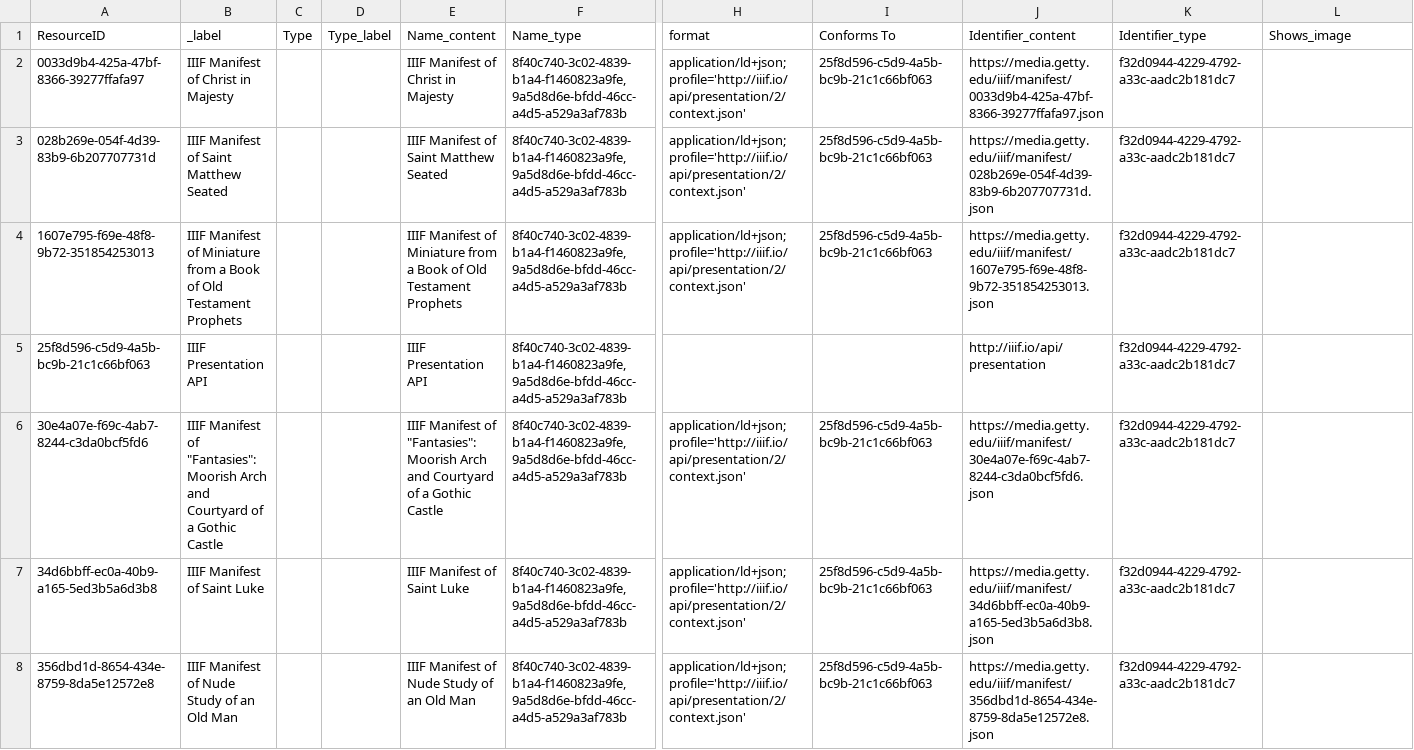
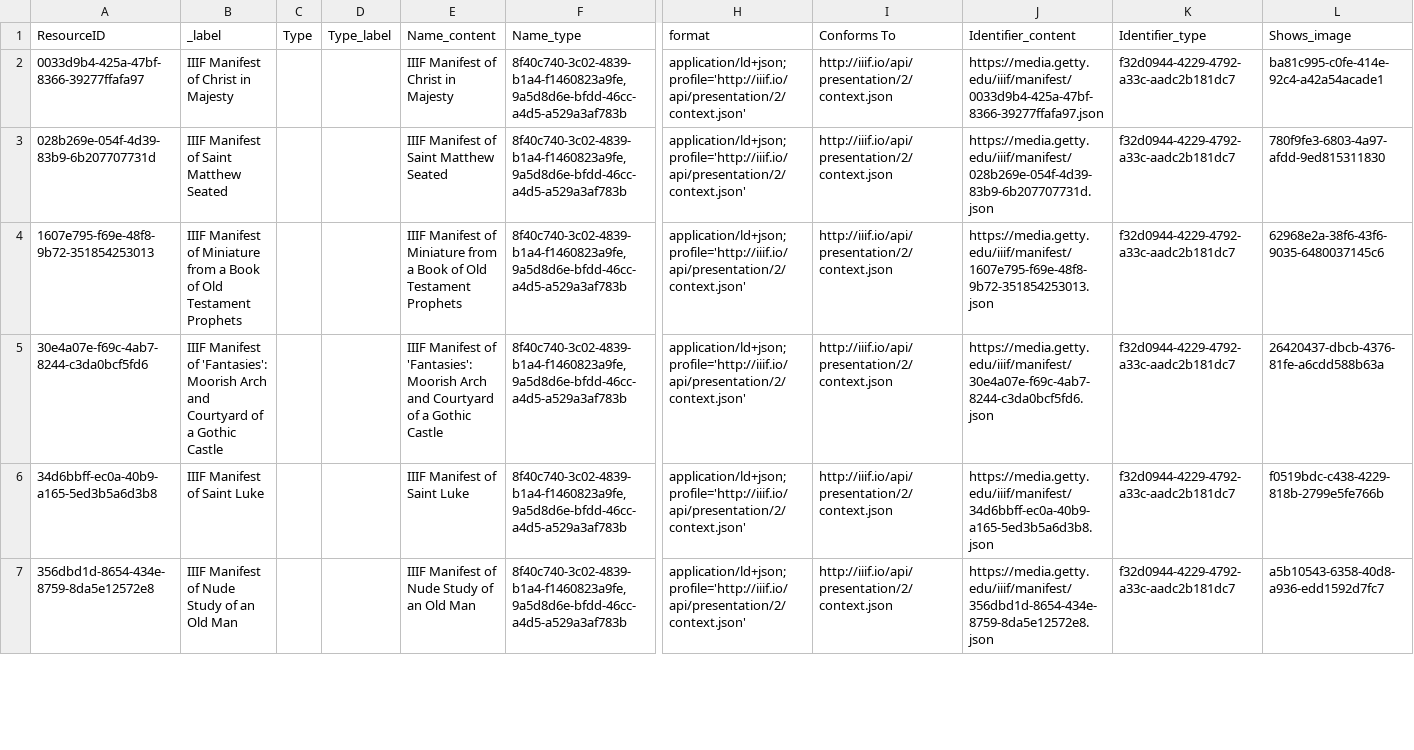
Before and after one commit to archesproject/arches-for-science, a CSV file: afs/pkg/business_data/Digital_Resources.csv, drawn as a sheet; only a part is shown, gaps mark what is left out; removed rows and columns are numbered as before the commit, all else as after; rows hold the shown columns only; the diff covers the shown part only; the diff names each change by its address in the sheet, - before the commit and + after, or states it on an @@ line.

Commit message:
data updates

```diff
--- a/afs/pkg/business_data/Digital_Resources.csv
+++ b/afs/pkg/business_data/Digital_Resources.csv
-I2:I4 (Conforms To): 25f8d596-c5d9-4a5b-bc9b-21c1c66bf063
+I2:I4 (Conforms To): http://iiif.io/api/presentation/2/context.json
-L2 (Shows_image): (empty)
+L2 (Shows_image): ba81c995-c0fe-414e-92c4-a42a54acade1
-L3 (Shows_image): (empty)
+L3 (Shows_image): 780f9fe3-6803-4a97-afdd-9ed815311830
-L4 (Shows_image): (empty)
+L4 (Shows_image): 62968e2a-38f6-43f6-9035-6480037145c6
-row 5: 25f8d596-c5d9-4a5b-bc9b-21c1c66bf063 | IIIF Presentation API |  |  | IIIF Presentation API | 8f40c740-3c02-4839-b1a4-f1460823a9fe,9a5d8d6e-bfdd-46cc-a4d5-a529a3af783b |  |  | http://iiif.io/api/presentation | f32d0944-4229-4792-a33c-aadc2b181dc7
-B5 (_label): …Manifest of "Fantasies": Moorish Arch…
+B5 (_label): …Manifest of 'Fantasies': Moorish Arch…
-E5 (Name_content): …Manifest of "Fantasies": Moorish Arch…
+E5 (Name_content): …Manifest of 'Fantasies': Moorish Arch…
-I5:I7 (Conforms To): 25f8d596-c5d9-4a5b-bc9b-21c1c66bf063
+I5:I7 (Conforms To): http://iiif.io/api/presentation/2/context.json
-L5 (Shows_image): (empty)
+L5 (Shows_image): 26420437-dbcb-4376-81fe-a6cdd588b63a
-L6 (Shows_image): (empty)
+L6 (Shows_image): f0519bdc-c438-4229-818b-2799e5fe766b
-L7 (Shows_image): (empty)
+L7 (Shows_image): a5b10543-6358-40d8-a936-edd1592d7fc7
```
Also changed, not shown: 60 edited cells elsewhere in this file, 8 other files.
